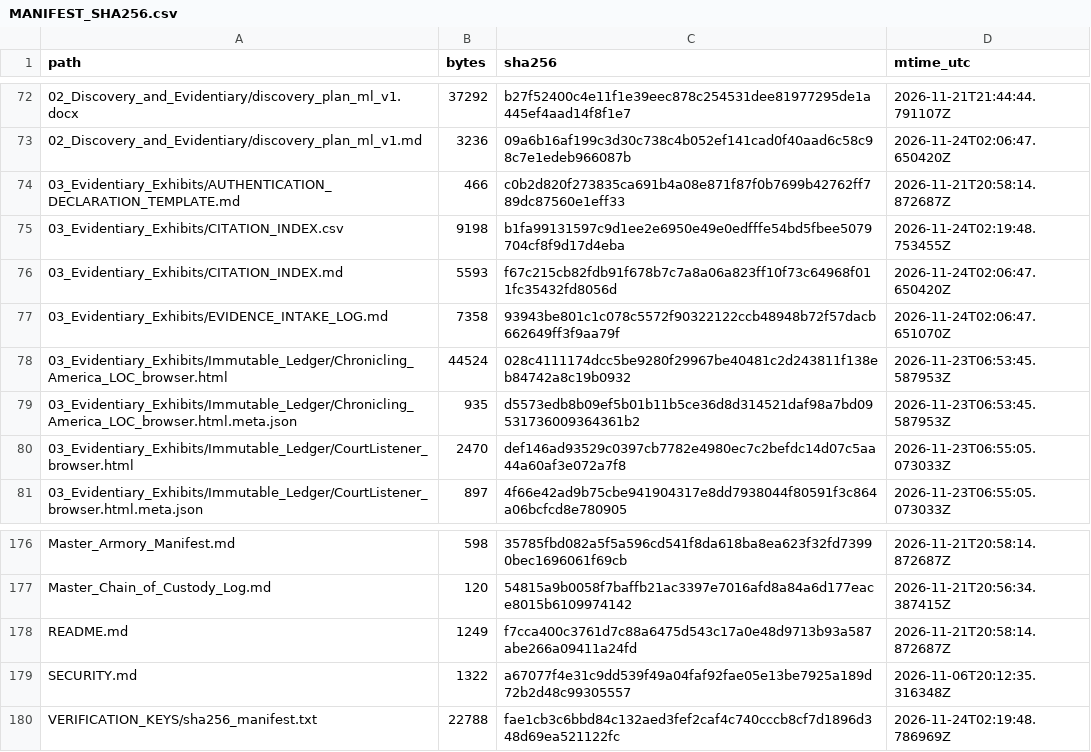
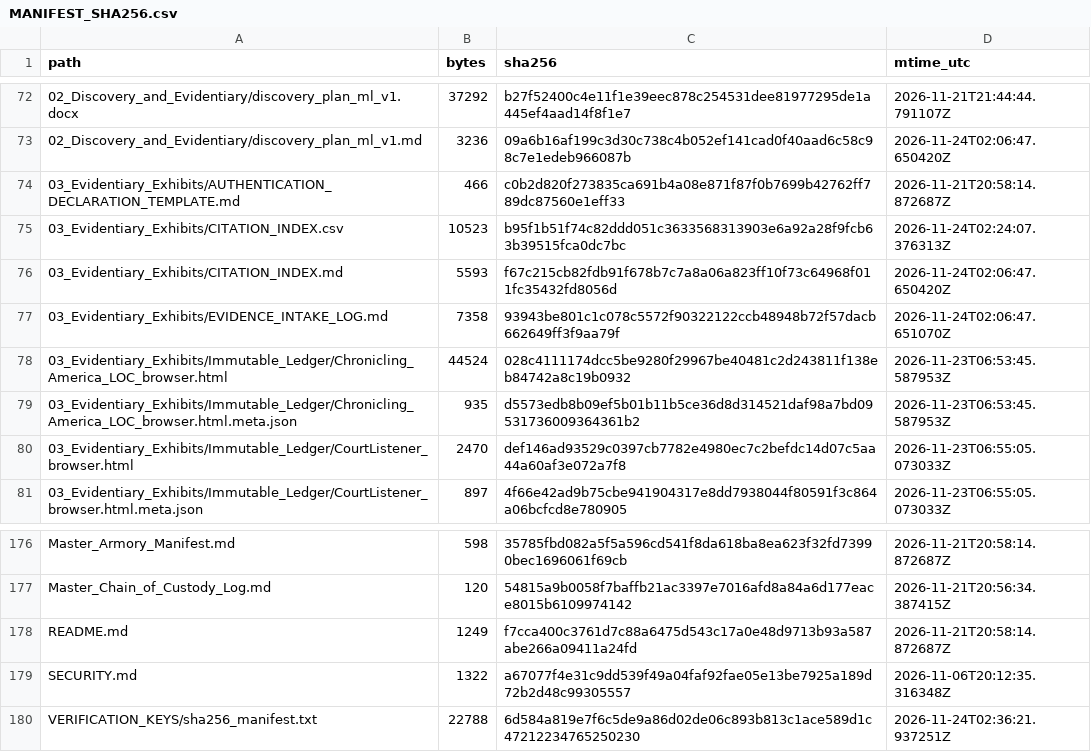
Before and after one commit to GlobalRestitutionAlliance/africa-us-ml-mali-master-litigation, a CSV file: 99_Archives_and_Manifests/MANIFEST_SHA256.csv, drawn as a sheet; only a part is shown, gaps mark what is left out.

```diff
--- a/99_Archives_and_Manifests/MANIFEST_SHA256.csv
+++ b/99_Archives_and_Manifests/MANIFEST_SHA256.csv
@@ -74,3 +74,3 @@ path,bytes,sha256,mtime_utc
 03_Evidentiary_Exhibits/AUTHENTICATION_DECLARATION_TEMPLATE.md,466,c0b2d820f273835ca691b4a08e871f87f0b7699b42762ff789dc87560e1eff33,2026-11-21T20:58:14.872687Z
-03_Evidentiary_Exhibits/CITATION_INDEX.csv,9198,b1fa99131597c9d1ee2e6950e49e0edfffe54bd5fbee5079704cf8f9d17d4eba,2026-11-24T02:19:48.753455Z
+03_Evidentiary_Exhibits/CITATION_INDEX.csv,10523,b95f1b51f74c82ddd051c3633568313903e6a92a28f9fcb63b39515fca0dc7bc,2026-11-24T02:24:07.376313Z
 03_Evidentiary_Exhibits/CITATION_INDEX.md,5593,f67c215cb82fdb91f678b7c7a8a06a823ff10f73c64968f011fc35432fd8056d,2026-11-24T02:06:47.650420Z
@@ -179,2 +179,2 @@ README.md,1249,f7cca400c3761d7c88a6475d543c17a0e48d9713b93a587abe266a09411a24fd,
 SECURITY.md,1322,a67077f4e31c9dd539f49a04faf92fae05e13be7925a189d72b2d48c99305557,2026-11-06T20:12:35.316348Z
-VERIFICATION_KEYS/sha256_manifest.txt,22788,fae1cb3c6bbd84c132aed3fef2caf4c740cccb8cf7d1896d348d69ea521122fc,2026-11-24T02:19:48.786969Z
+VERIFICATION_KEYS/sha256_manifest.txt,22788,6d584a819e7f6c5de9a86d02de06c893b813c1ace589d1c47212234765250230,2026-11-24T02:36:21.937251Z
```
Also changed, not shown: 03_Evidentiary_Exhibits/CITATION_INDEX.csv, 1 other file.
